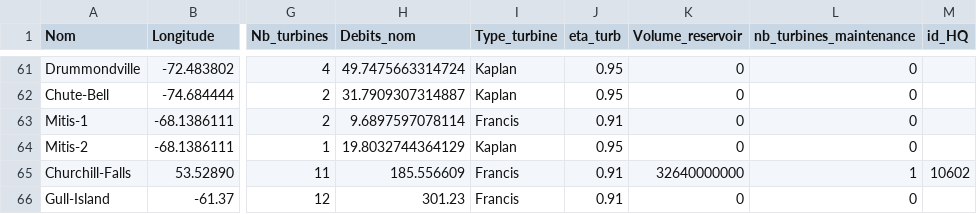
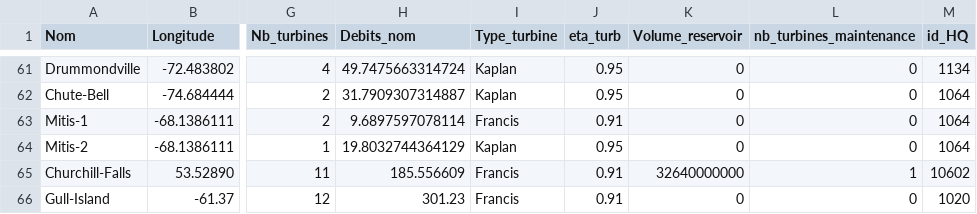
Before and after one commit to Houjio/HarmoniQ, a CSV file: harmoniQ/harmoniq/db/CSVs/Info_Barrages.csv, drawn as a sheet; only a part is shown, gaps mark what is left out; the diff covers the shown part only; the diff names each change by its address in the sheet, - before the commit and + after, or states it on an @@ line.

```diff
--- a/harmoniQ/harmoniq/db/CSVs/Info_Barrages.csv
+++ b/harmoniQ/harmoniq/db/CSVs/Info_Barrages.csv
-M61 (id_HQ): (empty)
+M61 (id_HQ): 1134
-M62:M64 (id_HQ): (empty)
+M62:M64 (id_HQ): 1064
-M66 (id_HQ): (empty)
+M66 (id_HQ): 1020
```
Also changed, not shown: 40 edited cells elsewhere in this file.
